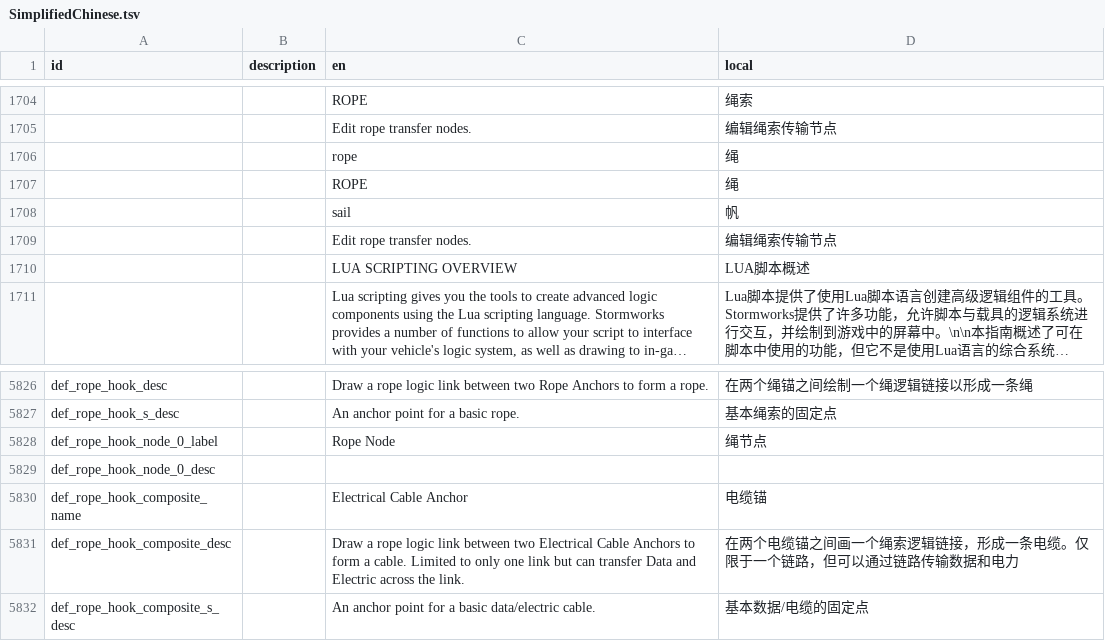
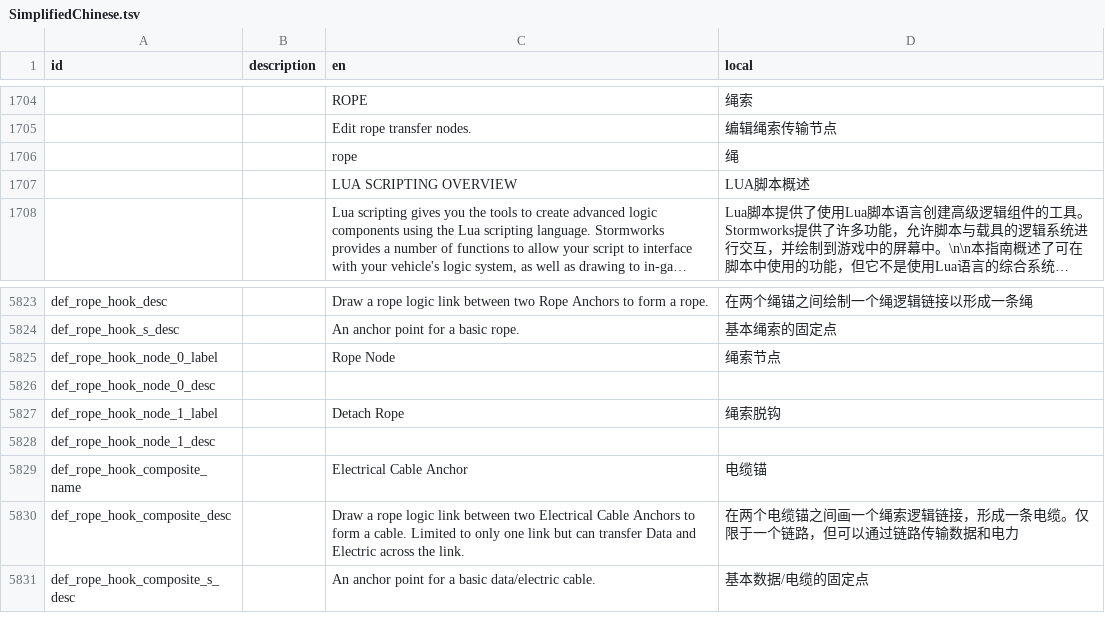
Before and after one commit to BKN46/stormworks-translate-chn, a TSV file: SimplifiedChinese.tsv, drawn as a sheet; only a part is shown, gaps mark what is left out; long unchanged cells end in ….

Commit message:
1.9.18 update

```diff
--- a/SimplifiedChinese.tsv
+++ b/SimplifiedChinese.tsv
@@ -1706,5 +1706,2 @@ id	description	en	local
 		rope	绳
-		ROPE	绳
-		sail	帆
-		Edit rope transfer nodes.	编辑绳索传输节点
 		LUA SCRIPTING OVERVIEW	LUA脚本概述
@@ -5827,4 +5824,6 @@ def_rope_hook_desc		Draw a rope logic link between two Rope Anchors to form a ro
 def_rope_hook_s_desc		An anchor point for a basic rope.	基本绳索的固定点
-def_rope_hook_node_0_label		Rope Node	绳节点
+def_rope_hook_node_0_label		Rope Node	绳索节点
 def_rope_hook_node_0_desc			
+def_rope_hook_node_1_label		Detach Rope	绳索脱钩
+def_rope_hook_node_1_desc			
 def_rope_hook_composite_name		Electrical Cable Anchor	电缆锚
```
